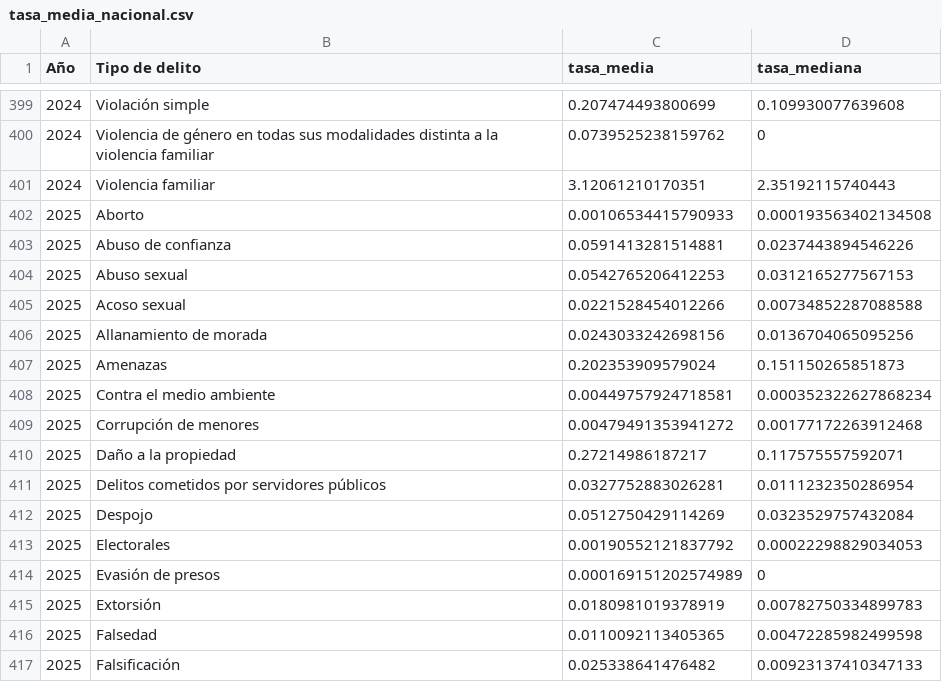
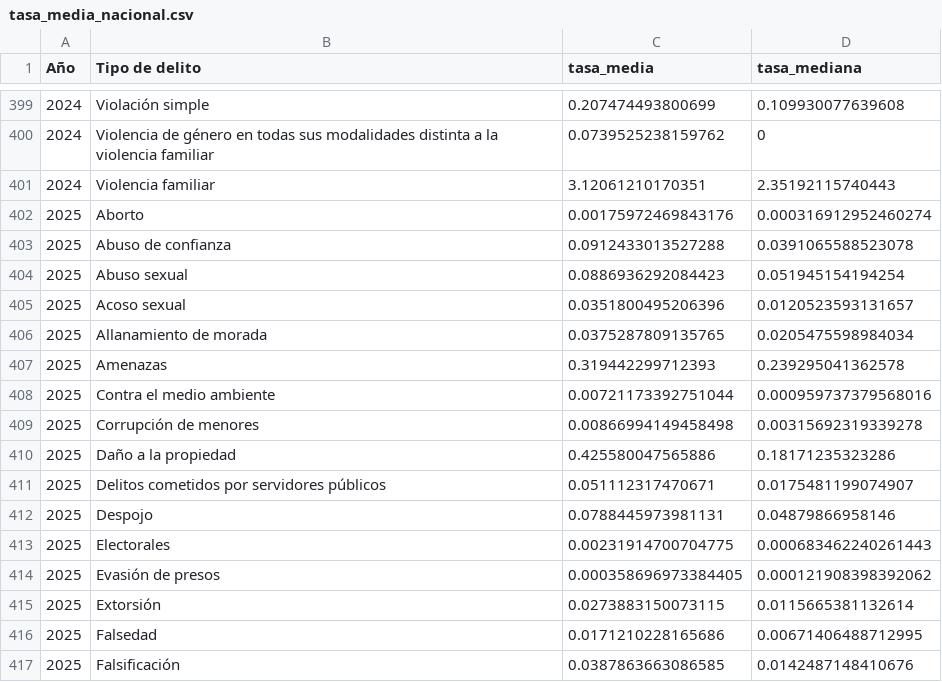
Before and after one commit to JairEsc/Seguridad_Tablero_Movil, a CSV file: Datos/CSVs_2/tasa_media_nacional.csv, drawn as a sheet; only a part is shown, gaps mark what is left out; the diff covers the shown part only.

```diff
--- a/Datos/CSVs_2/tasa_media_nacional.csv
+++ b/Datos/CSVs_2/tasa_media_nacional.csv
@@ -401,17 +401,17 @@
 2024,"Violencia familiar",3.12061210170351,2.35192115740443
-2025,"Aborto",0.00106534415790933,0.000193563402134508
-2025,"Abuso de confianza",0.0591413281514881,0.0237443894546226
-2025,"Abuso sexual",0.0542765206412253,0.0312165277567153
-2025,"Acoso sexual",0.0221528454012266,0.00734852287088588
-2025,"Allanamiento de morada",0.0243033242698156,0.0136704065095256
-2025,"Amenazas",0.202353909579024,0.151150265851873
-2025,"Contra el medio ambiente",0.00449757924718581,0.000352322627868234
-2025,"Corrupción de menores",0.00479491353941272,0.00177172263912468
-2025,"Daño a la propiedad",0.27214986187217,0.117575557592071
-2025,"Delitos cometidos por servidores públicos",0.0327752883026281,0.0111232350286954
-2025,"Despojo",0.0512750429114269,0.0323529757432084
-2025,"Electorales",0.00190552121837792,0.00022298829034053
-2025,"Evasión de presos",0.000169151202574989,0
-2025,"Extorsión",0.0180981019378919,0.00782750334899783
-2025,"Falsedad",0.0110092113405365,0.00472285982499598
-2025,"Falsificación",0.025338641476482,0.00923137410347133
+2025,"Aborto",0.00175972469843176,0.000316912952460274
+2025,"Abuso de confianza",0.0912433013527288,0.0391065588523078
+2025,"Abuso sexual",0.0886936292084423,0.051945154194254
+2025,"Acoso sexual",0.0351800495206396,0.0120523593131657
+2025,"Allanamiento de morada",0.0375287809135765,0.0205475598984034
+2025,"Amenazas",0.319442299712393,0.239295041362578
+2025,"Contra el medio ambiente",0.00721173392751044,0.000959737379568016
+2025,"Corrupción de menores",0.00866994149458498,0.00315692319339278
+2025,"Daño a la propiedad",0.425580047565886,0.18171235323286
+2025,"Delitos cometidos por servidores públicos",0.051112317470671,0.0175481199074907
+2025,"Despojo",0.0788445973981131,0.04879866958146
+2025,"Electorales",0.00231914700704775,0.000683462240261443
+2025,"Evasión de presos",0.000358696973384405,0.000121908398392062
+2025,"Extorsión",0.0273883150073115,0.0115665381132614
+2025,"Falsedad",0.0171210228165686,0.00671406488712995
+2025,"Falsificación",0.0387863663086585,0.0142487148410676
```
Also changed, not shown: 52 edited cells elsewhere in this file, Datos/CSVs_2/Hidalgo_Año_y_Tipo.csv, Datos/CSVs_2/delitos por mes_15-24_estatal.csv, 5 other files.
